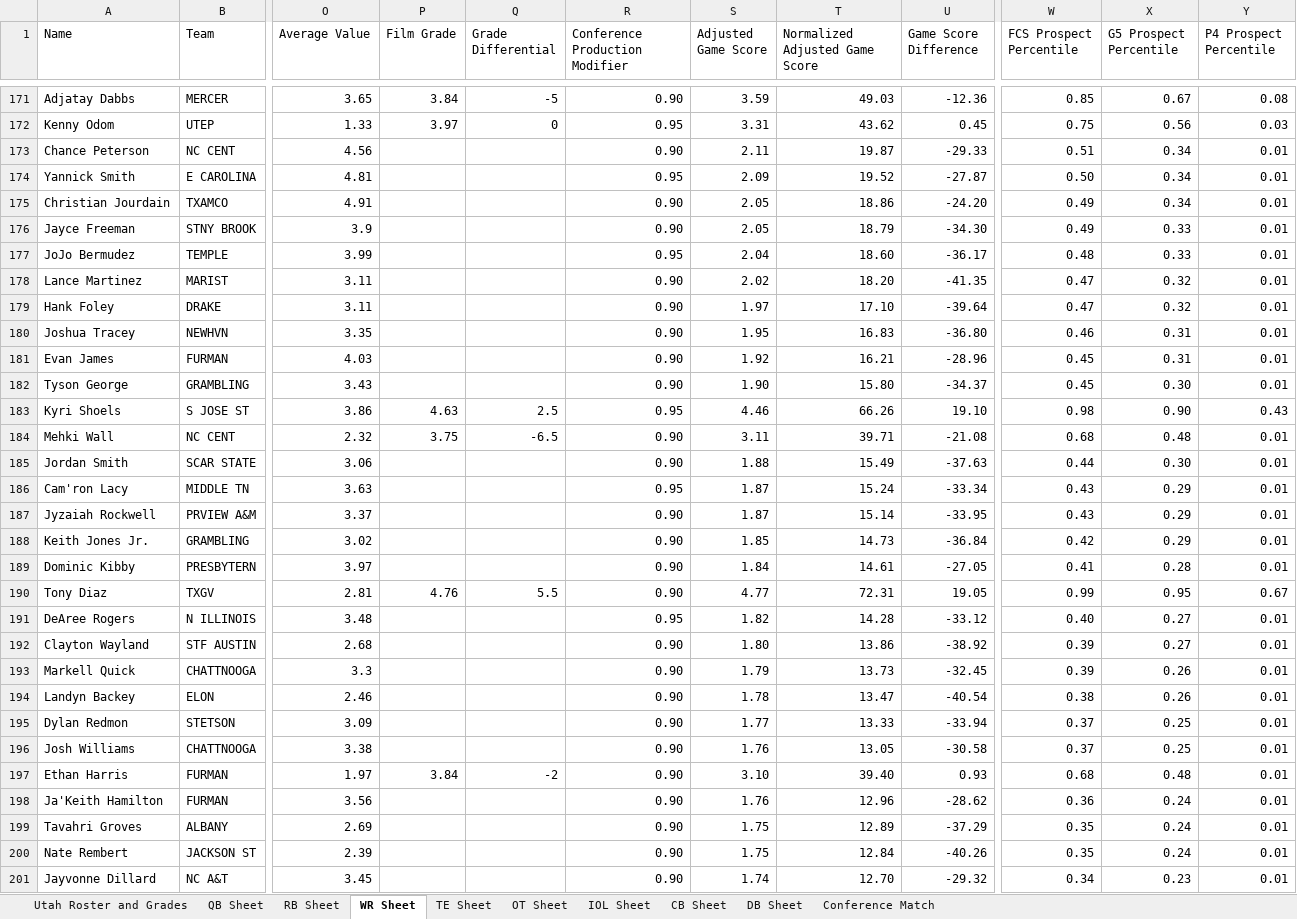
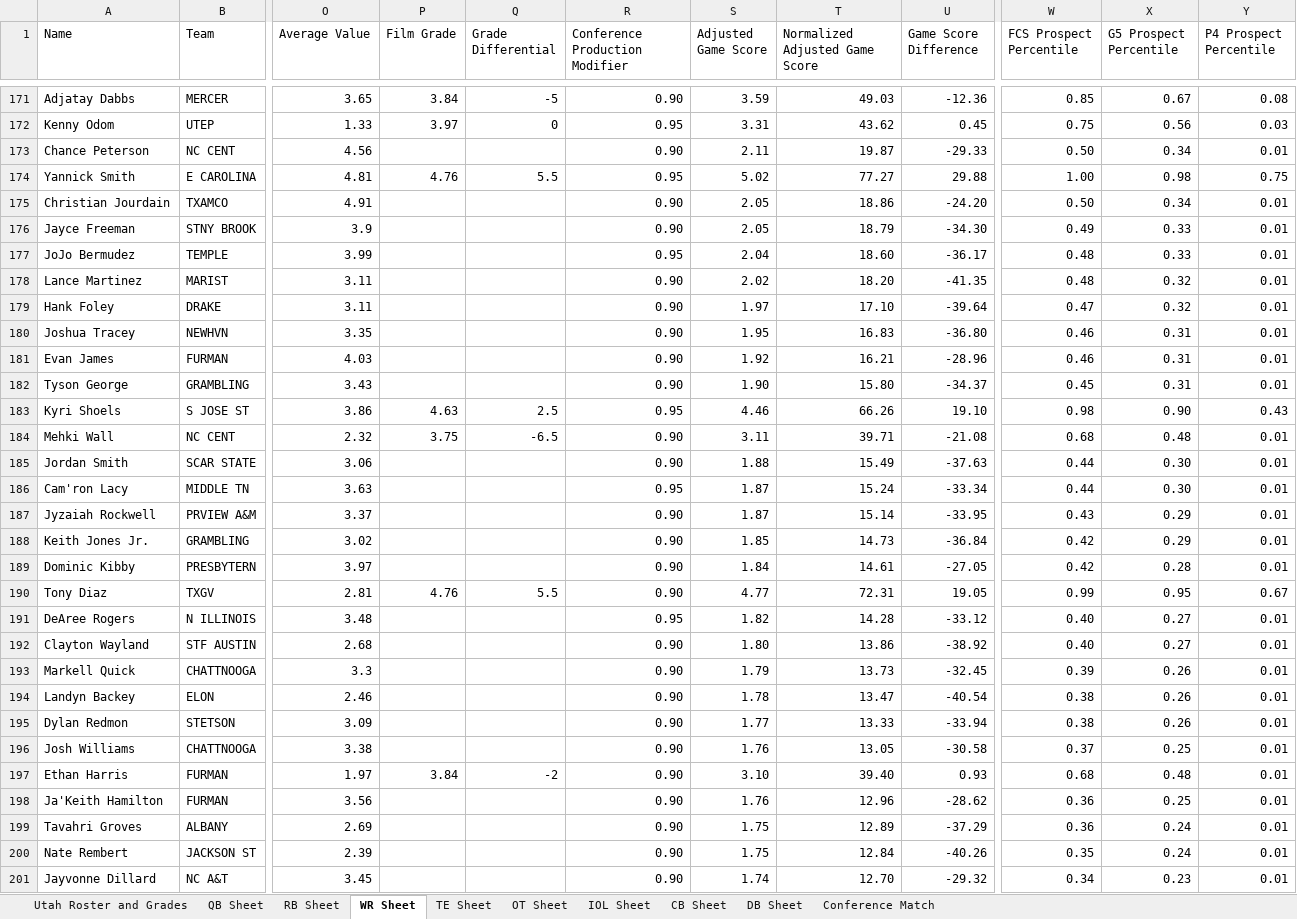
Before and after one commit to currymonster14/CFB-Player-Dashboard, an Excel workbook: Utah Transfer Portal Master Sheet.xlsx, sheet WR Sheet, drawn as a sheet; only a part is shown, gaps mark what is left out; values as stored, in another font and other column widths than the file's, no borders; charts and pictures not drawn; the diff covers the shown part only; the diff names each change by its address in the sheet, - before the commit and + after, or states it on an @@ line.

```diff
--- a/Utah Transfer Portal Master Sheet.xlsx (sheet WR Sheet)
+++ b/Utah Transfer Portal Master Sheet.xlsx (sheet WR Sheet)
-W173 (FCS Prospect Percentile): 0.51
+W173 (FCS Prospect Percentile): 0.50
-P174 (Film Grade): (empty)
+P174 (Film Grade): 4.76
-Q174 (Grade Differential): (empty)
+Q174 (Grade Differential): 5.5
-S174 (Adjusted Game Score): 2.09
+S174 (Adjusted Game Score): 5.02
-T174 (Normalized Adjusted Game Score): 19.52
+T174 (Normalized Adjusted Game Score): 77.27
-U174 (Game Score Difference): -27.87
+U174 (Game Score Difference): 29.88
-W174 (FCS Prospect Percentile): 0.50
+W174 (FCS Prospect Percentile): 1.00
-X174 (G5 Prospect Percentile): 0.34
+X174 (G5 Prospect Percentile): 0.98
-Y174 (P4 Prospect Percentile): 0.01
+Y174 (P4 Prospect Percentile): 0.75
-W175 (FCS Prospect Percentile): 0.49
+W175 (FCS Prospect Percentile): 0.50
-W178 (FCS Prospect Percentile): 0.47
+W178 (FCS Prospect Percentile): 0.48
-W181 (FCS Prospect Percentile): 0.45
+W181 (FCS Prospect Percentile): 0.46
-X182 (G5 Prospect Percentile): 0.30
+X182 (G5 Prospect Percentile): 0.31
-W186 (FCS Prospect Percentile): 0.43
+W186 (FCS Prospect Percentile): 0.44
-X186 (G5 Prospect Percentile): 0.29
+X186 (G5 Prospect Percentile): 0.30
-W189 (FCS Prospect Percentile): 0.41
+W189 (FCS Prospect Percentile): 0.42
-W192 (FCS Prospect Percentile): 0.39
+W192 (FCS Prospect Percentile): 0.40
-W195 (FCS Prospect Percentile): 0.37
+W195 (FCS Prospect Percentile): 0.38
-X195 (G5 Prospect Percentile): 0.25
+X195 (G5 Prospect Percentile): 0.26
-X198 (G5 Prospect Percentile): 0.24
+X198 (G5 Prospect Percentile): 0.25
-W199 (FCS Prospect Percentile): 0.35
+W199 (FCS Prospect Percentile): 0.36
```
Also changed, not shown: 1 added row and 101 edited cells elsewhere in this sheet, sheet CB Sheet, sheet DB Sheet, sheet QB Sheet, sheet RB Sheet, formulas that keep their value, hidden cells, 8 other files.
